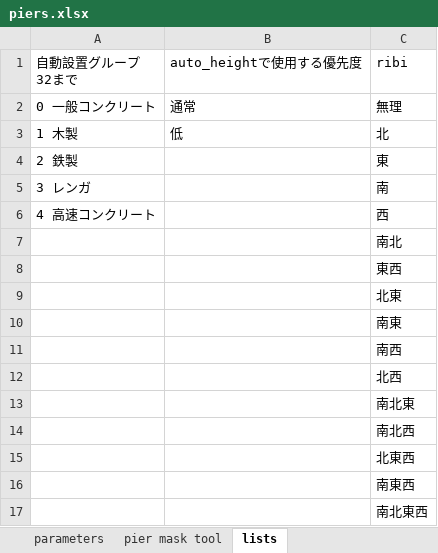
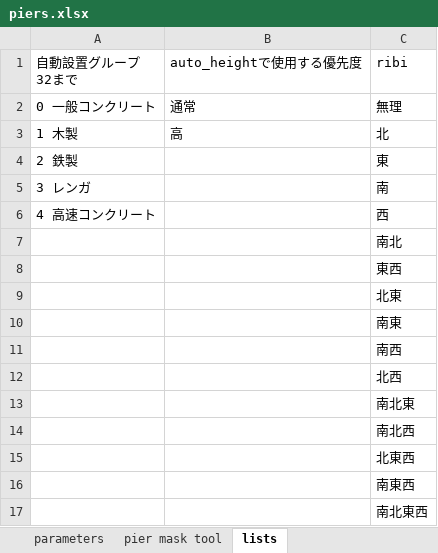
Before and after one commit to soukouki/simutrans-pak128.japan-ex, an Excel workbook: pier/piers.xlsx, sheet lists, drawn as a sheet; values as stored, in another font and other column widths than the file's, no borders; the diff names each change by its address in the sheet, - before the commit and + after, or states it on an @@ line.

```diff
--- a/pier/piers.xlsx (sheet lists)
+++ b/pier/piers.xlsx (sheet lists)
-B3 (auto_heightで使用する優先度): 低
+B3 (auto_heightで使用する優先度): 高
```
Also changed, not shown: sheet parameters, 1 other file.
